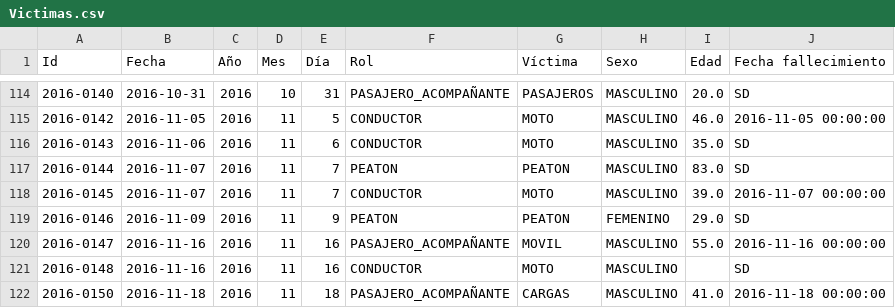
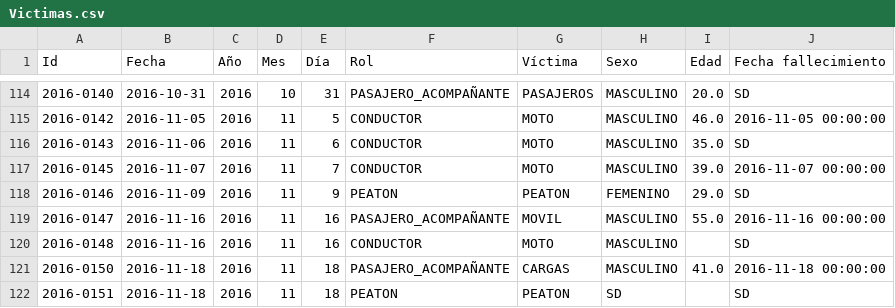
Before and after one commit to JPBertonee/PI_DA_Henry, a CSV file: data/Victimas.csv, drawn as a sheet; only a part is shown, gaps mark what is left out; the shorter side is filled out with more unchanged rows.

```diff
--- a/data/Victimas.csv
+++ b/data/Victimas.csv
@@ -116,3 +116,2 @@ Id,Fecha,Año,Mes,Día,Rol,Víctima,Sexo,Edad,Fecha fallecimiento
 2016-0143,2016-11-06,2016,11,6,CONDUCTOR,MOTO,MASCULINO,35.0,SD
-2016-0144,2016-11-07,2016,11,7,PEATON,PEATON,MASCULINO,83.0,SD
 2016-0145,2016-11-07,2016,11,7,CONDUCTOR,MOTO,MASCULINO,39.0,2016-11-07 00:00:00
```
Also changed, not shown: 1 other file.
